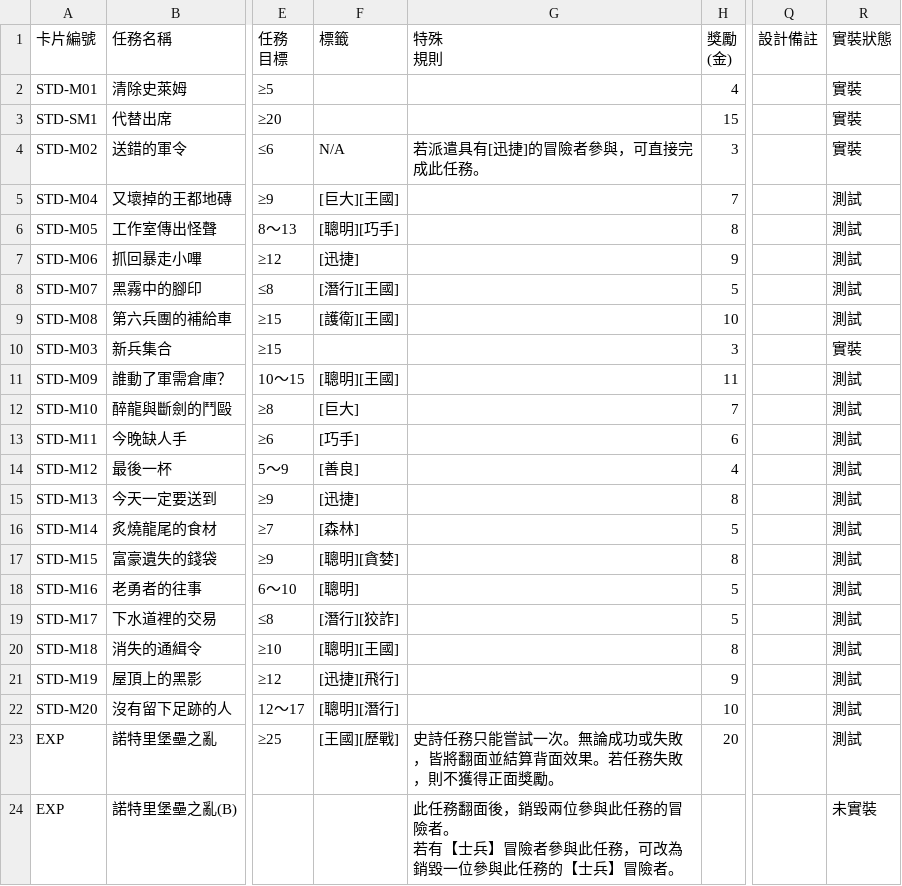
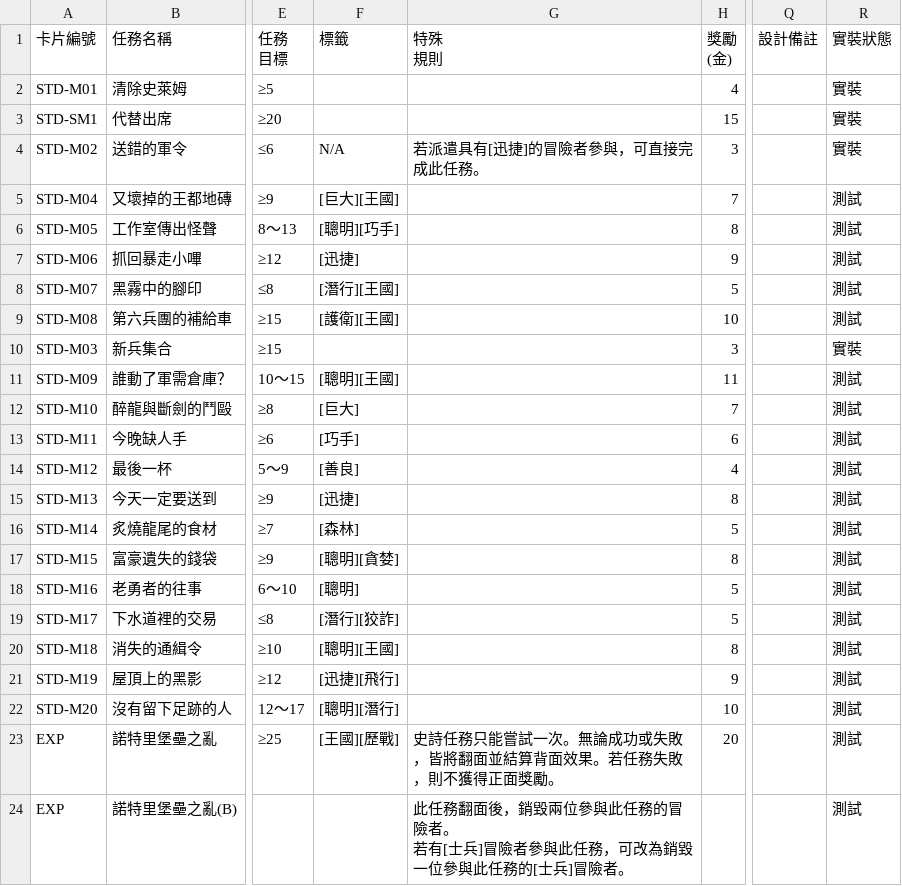
Before and after one commit to relaxstory/AdventurerGuilds, a CSV file: data/raw/tasks.csv, drawn as a sheet; only a part is shown, gaps mark what is left out; ↵ is a line break in a cell; the diff names each change by its address in the sheet, - before the commit and + after, or states it on an @@ line.

```diff
--- a/data/raw/tasks.csv
+++ b/data/raw/tasks.csv
-G24 (特殊 規則): …。 ↵ 若有【士兵】冒險者參與此任務，可改為銷毀一位參與此任務的【士兵】冒險者。
+G24 (特殊 規則): …。 ↵ 若有[士兵]冒險者參與此任務，可改為銷毀一位參與此任務的[士兵]冒險者。
-R24 (實裝狀態): 未實裝
+R24 (實裝狀態): 測試
```
Also changed, not shown: data/raw/adventurers.csv, data/raw/derivatives.csv, 3 other files.
